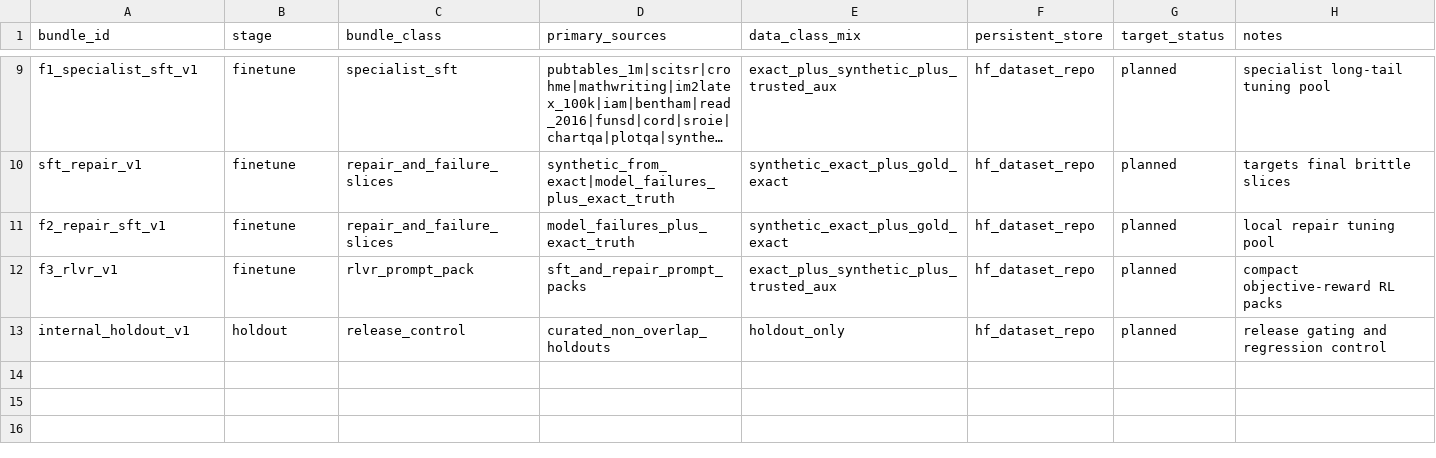
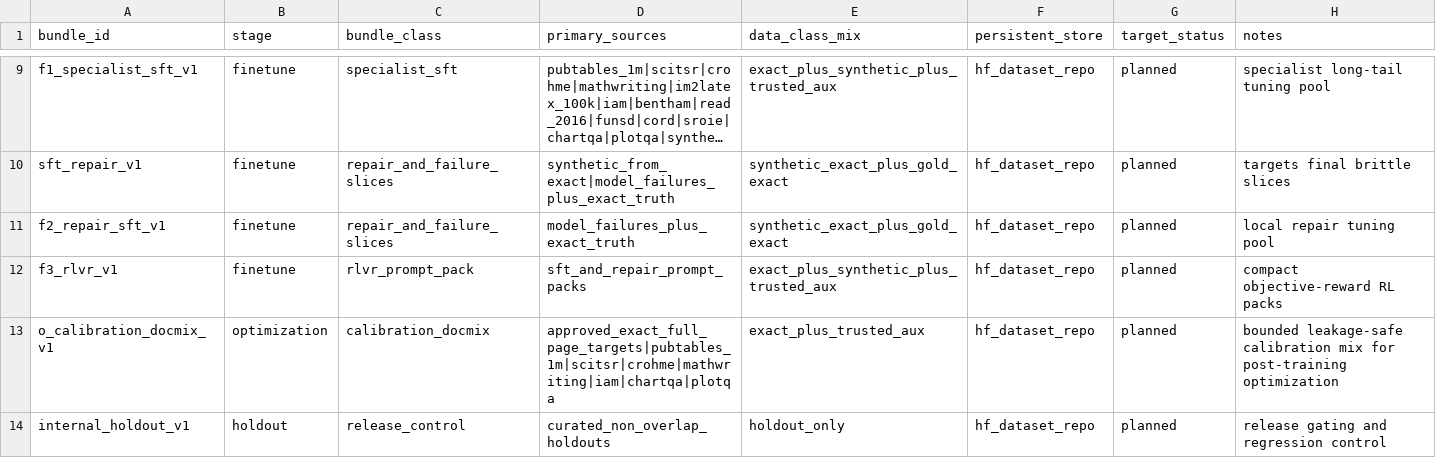
Before and after one commit to beltromatti/leopardi-ocr, a CSV file: data_pipeline/registry/bundle-registry.csv, drawn as a sheet; only a part is shown, gaps mark what is left out; long unchanged cells end in ….

```diff
--- a/data_pipeline/registry/bundle-registry.csv
+++ b/data_pipeline/registry/bundle-registry.csv
@@ -12,2 +12,3 @@ f2_repair_sft_v1,finetune,repair_and_failure_slices,model_failures_plus_exact_tr
 f3_rlvr_v1,finetune,rlvr_prompt_pack,sft_and_repair_prompt_packs,exact_plus_synthetic_plus_trusted_aux,hf_dataset_repo,planned,compact objective-reward RL packs
+o_calibration_docmix_v1,optimization,calibration_docmix,approved_exact_full_page_targets|pubtables_1m|scitsr|crohme|mathwriting|iam|chartqa|plotqa,exact_plus_trusted_aux,hf_dataset_repo,planned,bounded leakage-safe calibration mix for post-training optimization
 internal_holdout_v1,holdout,release_control,curated_non_overlap_holdouts,holdout_only,hf_dataset_repo,planned,release gating and regression control
```
Also changed, not shown: data_pipeline/profiles/profile-registry.csv, data_pipeline/registry/mixture-targets.csv, 15 other files.
